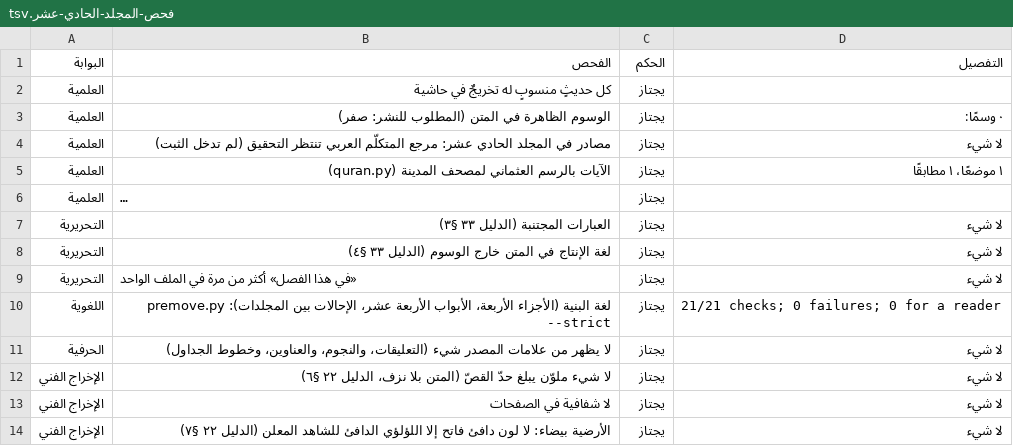
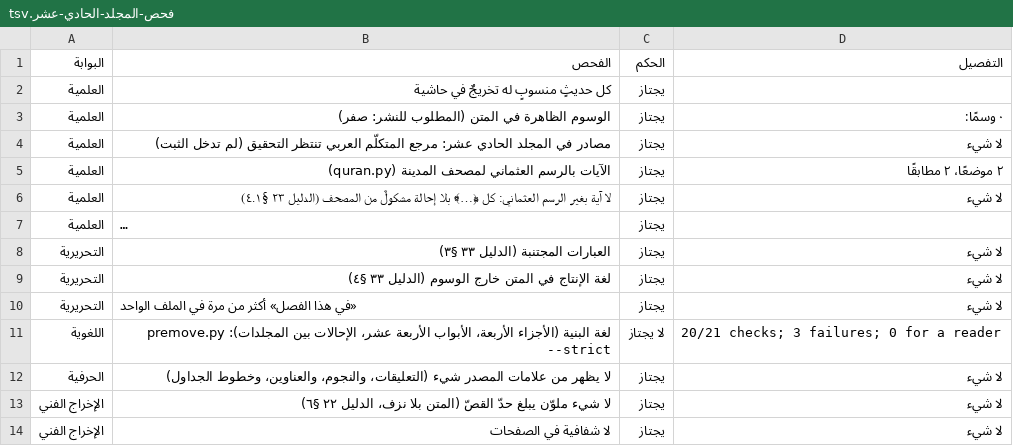
Before and after one commit to ahmadsulaimiy1/My-books, a TSV file: books/sinaat-al-mutakallim/book/_production/الإخراج/فحص-المجلد-الحادي-عشر.tsv, drawn as a sheet; only a part is shown; the shorter side is filled out with more unchanged rows; long unchanged cells end in …; addresses are those after the commit; the diff covers the shown part only; the diff names each change by its address in the sheet, - before the commit and + after, or states it on an @@ line.

```diff
--- a/books/sinaat-al-mutakallim/book/_production/الإخراج/فحص-المجلد-الحادي-عشر.tsv
+++ b/books/sinaat-al-mutakallim/book/_production/الإخراج/فحص-المجلد-الحادي-عشر.tsv
-D5 (التفصيل): ١ موضعًا، ١ مطابقًا
+D5 (التفصيل): ٢ موضعًا، ٢ مطابقًا
+row 6: العلمية | لا آية بغير الرسم العثماني: كل ﴿…﴾ بلا إحالة مشكولٌ من المصحف (الدليل ٢٣ §٤.١) | يجتاز | لا شيء
-C11 (الحكم): يجتاز
+C11 (الحكم): لا يجتاز
-D11 (التفصيل): 21/21 checks; 0 failures; 0 for a reader
+D11 (التفصيل): 20/21 checks; 3 failures; 0 for a reader
```
Also changed, not shown: 4 added rows, 1 removed row and 10 edited cells elsewhere in this file, books/sinaat-al-mutakallim/book/_production/الإخراج/فحص-المجلد-العاشر.tsv, 52 other files.
